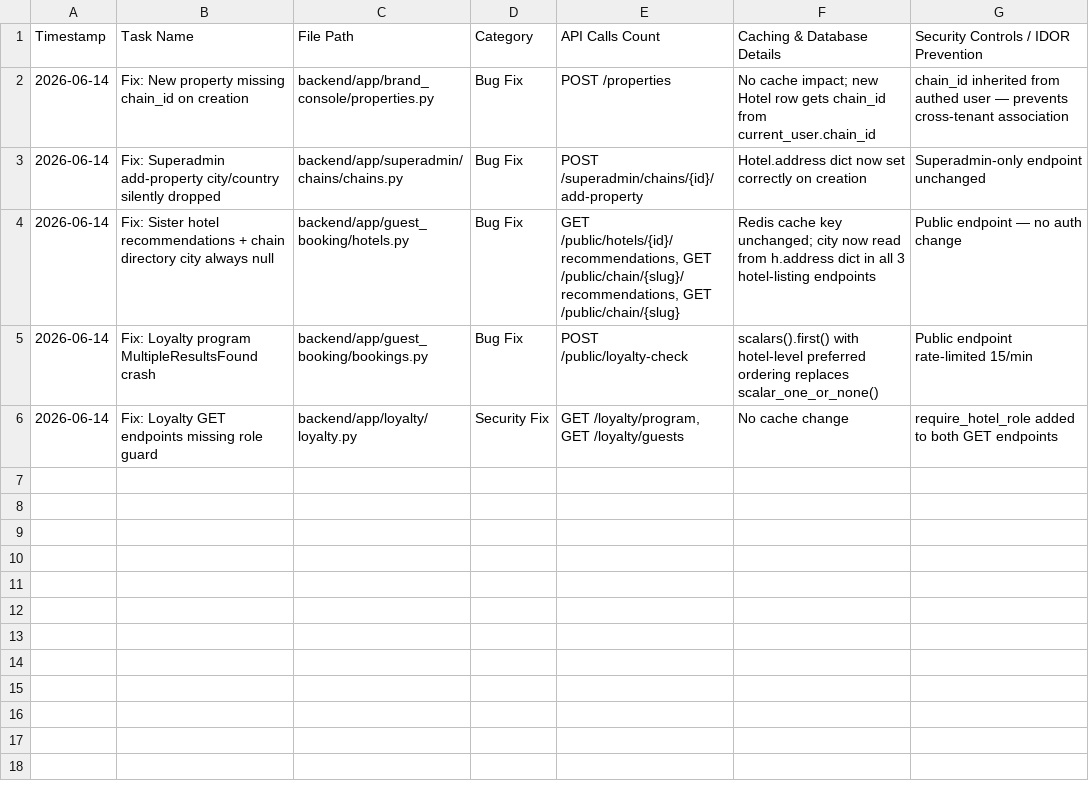
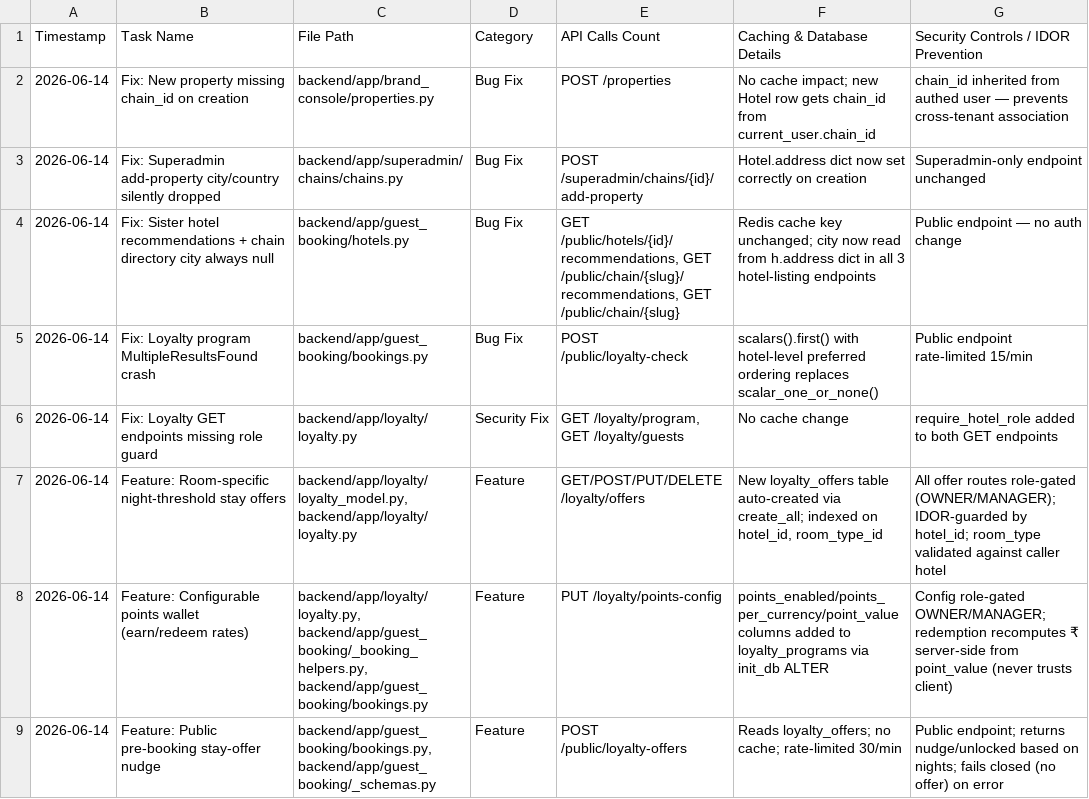
Before and after one commit to ToufiqQureshi/ai-based_booking-engine, a CSV file: work_log_tracker.csv, drawn as a sheet; the diff names each change by its address in the sheet, - before the commit and + after, or states it on an @@ line.

```diff
--- a/work_log_tracker.csv
+++ b/work_log_tracker.csv
+row 7: 2026-06-14 | Feature: Room-specific night-threshold stay offers | backend/app/loyalty/loyalty_model.py, backend/app/loyalty/loyalty.py | Feature | GET/POST/PUT/DELETE /loyalty/offers | New loyalty_offers table auto-created via create_all; indexed on hotel_id, room_type_id | All offer routes role-gated (OWNER/MANAGER); IDOR-guarded by hotel_id; room_type validated against caller hotel
+row 8: 2026-06-14 | Feature: Configurable points wallet (earn/redeem rates) | backend/app/loyalty/loyalty.py, backend/app/guest_booking/_booking_helpers.py, backend/app/guest_booking/bookings.py | Feature | PUT /loyalty/points-config | points_enabled/points_per_currency/point_value columns added to loyalty_programs via init_db ALTER | Config role-gated OWNER/MANAGER; redemption recomputes ₹ server-side from point_value (never trusts client)
+row 9: 2026-06-14 | Feature: Public pre-booking stay-offer nudge | backend/app/guest_booking/bookings.py, backend/app/guest_booking/_schemas.py | Feature | POST /public/loyalty-offers | Reads loyalty_offers; no cache; rate-limited 30/min | Public endpoint; returns nudge/unlocked based on nights; fails closed (no offer) on error
```
Also changed, not shown: 7 other files.
